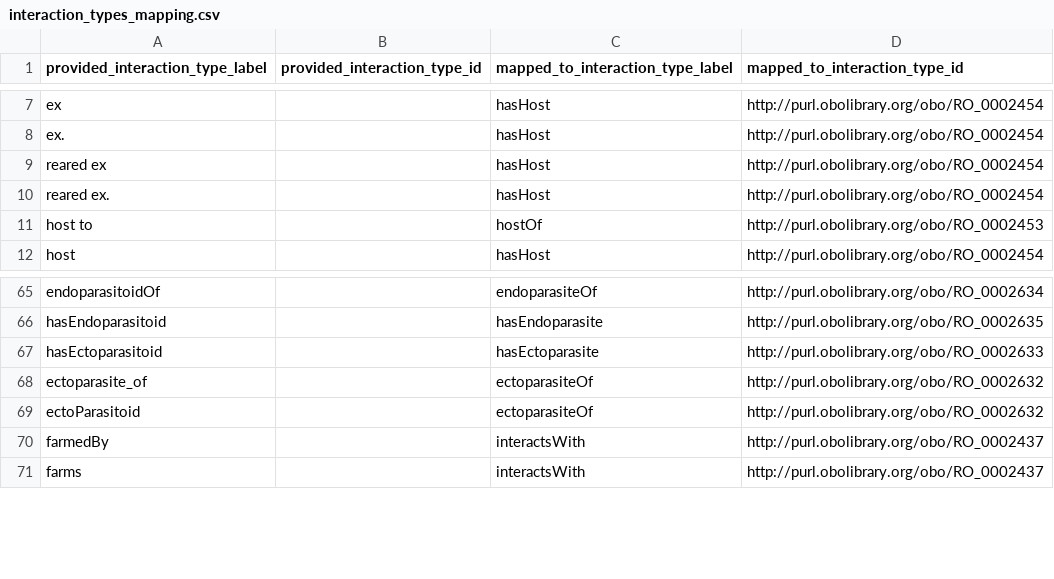
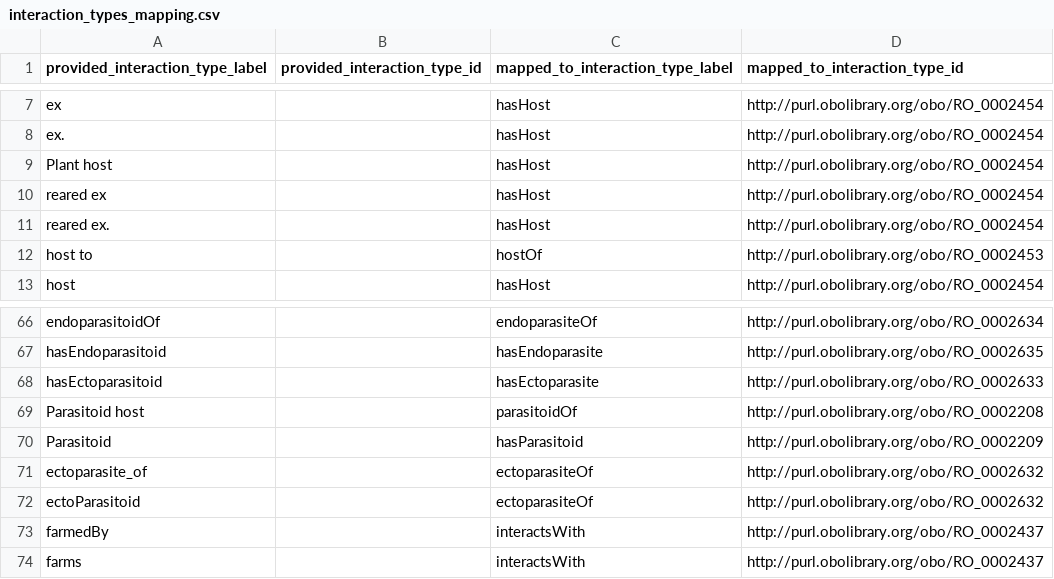
Before and after one commit to globalbioticinteractions/globalbioticinteractions, a CSV file: eol-globi-lib/src/main/resources/org/globalbioticinteractions/interaction_types_mapping.csv, drawn as a sheet; only a part is shown, gaps mark what is left out.

Commit message:
add more mappings inspired by https://github.com/globalbioticinteractions/globalbioticinteractions/issues/1153

```diff
--- a/eol-globi-lib/src/main/resources/org/globalbioticinteractions/interaction_types_mapping.csv
+++ b/eol-globi-lib/src/main/resources/org/globalbioticinteractions/interaction_types_mapping.csv
@@ -8,2 +8,3 @@ ex,,hasHost,http://purl.obolibrary.org/obo/RO_0002454
 ex.,,hasHost,http://purl.obolibrary.org/obo/RO_0002454
+Plant host,,hasHost,http://purl.obolibrary.org/obo/RO_0002454
 reared ex,,hasHost,http://purl.obolibrary.org/obo/RO_0002454
@@ -67,2 +68,4 @@ hasEndoparasitoid,,hasEndoparasite,http://purl.obolibrary.org/obo/RO_0002635
 hasEctoparasitoid,,hasEctoparasite,http://purl.obolibrary.org/obo/RO_0002633
+Parasitoid host,,parasitoidOf,http://purl.obolibrary.org/obo/RO_0002208
+Parasitoid,,hasParasitoid,http://purl.obolibrary.org/obo/RO_0002209
 ectoparasite_of,,ectoparasiteOf,http://purl.obolibrary.org/obo/RO_0002632
```
Also changed, not shown: eol-globi-lib/src/main/resources/org/globalbioticinteractions/interaction_types_ignored.csv.
